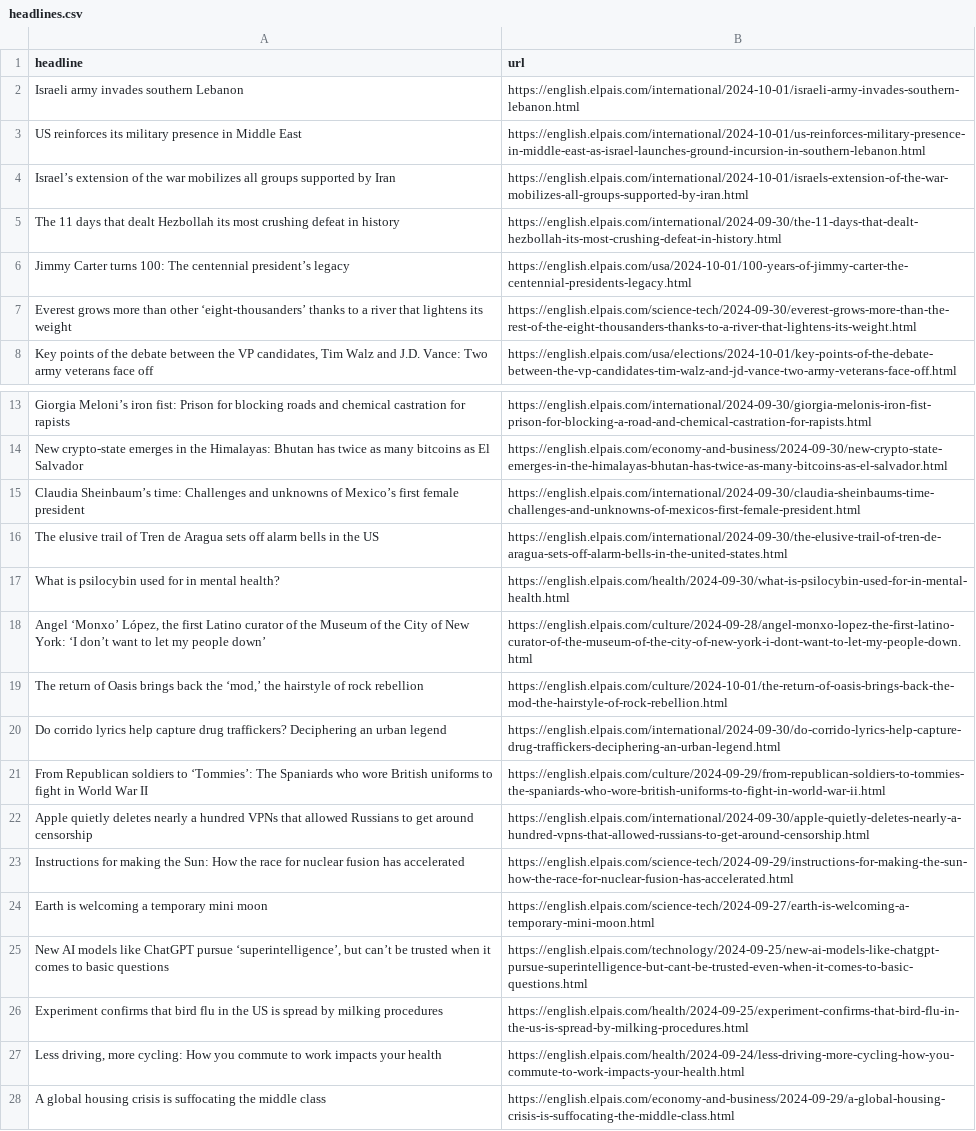
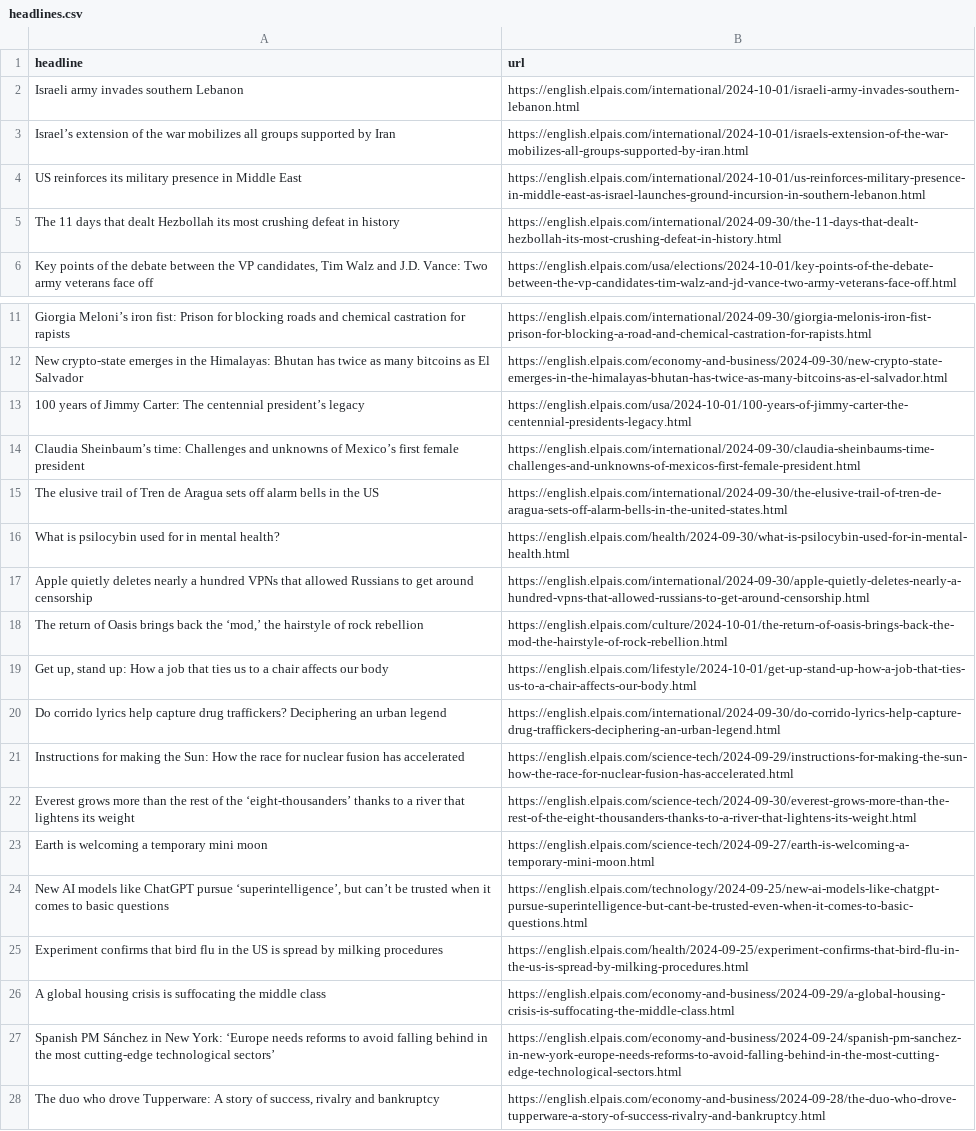
Before and after one commit to Tlo-l-w/el-paes-autoscraper, a CSV file: headlines.csv, drawn as a sheet; only a part is shown, gaps mark what is left out; the shorter side is filled out with more unchanged rows.

```diff
--- a/headlines.csv
+++ b/headlines.csv
@@ -2,7 +2,5 @@ headline,url
 Israeli army invades southern Lebanon,https://english.elpais.com/international/2024-10-01/israeli-army-invades-southern-lebanon.html
+Israel’s extension of the war mobilizes all groups supported by Iran,https://english.elpais.com/international/2024-10-01/israels-extension-of-the-war-mobilizes-all-groups-supported-by-iran.html
 US reinforces its military presence in Middle East,https://english.elpais.com/international/2024-10-01/us-reinforces-military-presence-in-middle-east-as-israel-launches-ground-incursion-in-southern-lebanon.html
-Israel’s extension of the war mobilizes all groups supported by Iran,https://english.elpais.com/international/2024-10-01/israels-extension-of-the-war-mobilizes-all-groups-supported-by-iran.html
 The 11 days that dealt Hezbollah its most crushing defeat in history,https://english.elpais.com/international/2024-09-30/the-11-days-that-dealt-hezbollah-its-most-crushing-defeat-in-history.html
-Jimmy Carter turns 100: The centennial president’s legacy,https://english.elpais.com/usa/2024-10-01/100-years-of-jimmy-carter-the-centennial-presidents-legacy.html
-Everest grows more than other ‘eight-thousanders’ thanks to a river that lightens its weight,https://english.elpais.com/science-tech/2024-09-30/everest-grows-more-than-the-rest-of-the-eight-thousanders-thanks-to-a-river-that-lightens-its-weight.html
 "Key points of the debate between the VP candidates, Tim Walz and J.D. Vance: Two army veterans face off",https://english.elpais.com/usa/elections/2024-10-01/key-points-of-the-debate-between-the-vp-candidates-tim-walz-and-jd-vance-two-army-veterans-face-off.html
@@ -14,2 +12,3 @@ Giorgia Meloni’s iron fist: Prison for blocking roads and chemical castration
 New crypto-state emerges in the Himalayas: Bhutan has twice as many bitcoins as El Salvador,https://english.elpais.com/economy-and-business/2024-09-30/new-crypto-state-emerges-in-the-himalayas-bhutan-has-twice-as-many-bitcoins-as-el-salvador.html
+100 years of Jimmy Carter: The centennial president’s legacy,https://english.elpais.com/usa/2024-10-01/100-years-of-jimmy-carter-the-centennial-presidents-legacy.html
 Claudia Sheinbaum’s time: Challenges and unknowns of Mexico’s first female president,https://english.elpais.com/international/2024-09-30/claudia-sheinbaums-time-challenges-and-unknowns-of-mexicos-first-female-president.html
@@ -17,8 +16,8 @@ The elusive trail of Tren de Aragua sets off alarm bells in the US,https://engli
 What is psilocybin used for in mental health?,https://english.elpais.com/health/2024-09-30/what-is-psilocybin-used-for-in-mental-health.html
-"Angel ‘Monxo’ López, the first Latino curator of the Museum of the City of New York: ‘I don’t want to let my people down’  ",https://english.elpais.com/culture/2024-09-28/angel-monxo-lopez-the-first-latino-curator-of-the-museum-of-the-city-of-new-york-i-dont-want-to-let-my-people-down.html
+Apple quietly deletes nearly a hundred VPNs that allowed Russians to get around censorship ,https://english.elpais.com/international/2024-09-30/apple-quietly-deletes-nearly-a-hundred-vpns-that-allowed-russians-to-get-around-censorship.html
 "The return of Oasis brings back the ‘mod,’ the hairstyle of rock rebellion",https://english.elpais.com/culture/2024-10-01/the-return-of-oasis-brings-back-the-mod-the-hairstyle-of-rock-rebellion.html
+"Get up, stand up: How a job that ties us to a chair affects our body",https://english.elpais.com/lifestyle/2024-10-01/get-up-stand-up-how-a-job-that-ties-us-to-a-chair-affects-our-body.html
 Do corrido lyrics help capture drug traffickers? Deciphering an urban legend,https://english.elpais.com/international/2024-09-30/do-corrido-lyrics-help-capture-drug-traffickers-deciphering-an-urban-legend.html
-From Republican soldiers to ‘Tommies’: The Spaniards who wore British uniforms to fight in World War II   ,https://english.elpais.com/culture/2024-09-29/from-republican-soldiers-to-tommies-the-spaniards-who-wore-british-uniforms-to-fight-in-world-war-ii.html
-Apple quietly deletes nearly a hundred VPNs that allowed Russians to get around censorship ,https://english.elpais.com/international/2024-09-30/apple-quietly-deletes-nearly-a-hundred-vpns-that-allowed-russians-to-get-around-censorship.html
 Instructions for making the Sun: How the race for nuclear fusion has accelerated,https://english.elpais.com/science-tech/2024-09-29/instructions-for-making-the-sun-how-the-race-for-nuclear-fusion-has-accelerated.html
+Everest grows more than the rest of the ‘eight-thousanders’ thanks to a river that lightens its weight,https://english.elpais.com/science-tech/2024-09-30/everest-grows-more-than-the-rest-of-the-eight-thousanders-thanks-to-a-river-that-lightens-its-weight.html
 Earth is welcoming a temporary mini moon   ,https://english.elpais.com/science-tech/2024-09-27/earth-is-welcoming-a-temporary-mini-moon.html
@@ -26,3 +25,2 @@ Earth is welcoming a temporary mini moon   ,https://english.elpais.com/science-t
 Experiment confirms that bird flu in the US is spread by milking procedures,https://english.elpais.com/health/2024-09-25/experiment-confirms-that-bird-flu-in-the-us-is-spread-by-milking-procedures.html
-"Less driving, more cycling: How you commute to work impacts your health",https://english.elpais.com/health/2024-09-24/less-driving-more-cycling-how-you-commute-to-work-impacts-your-health.html
 A global housing crisis is suffocating the middle class  ,https://english.elpais.com/economy-and-business/2024-09-29/a-global-housing-crisis-is-suffocating-the-middle-class.html
```
